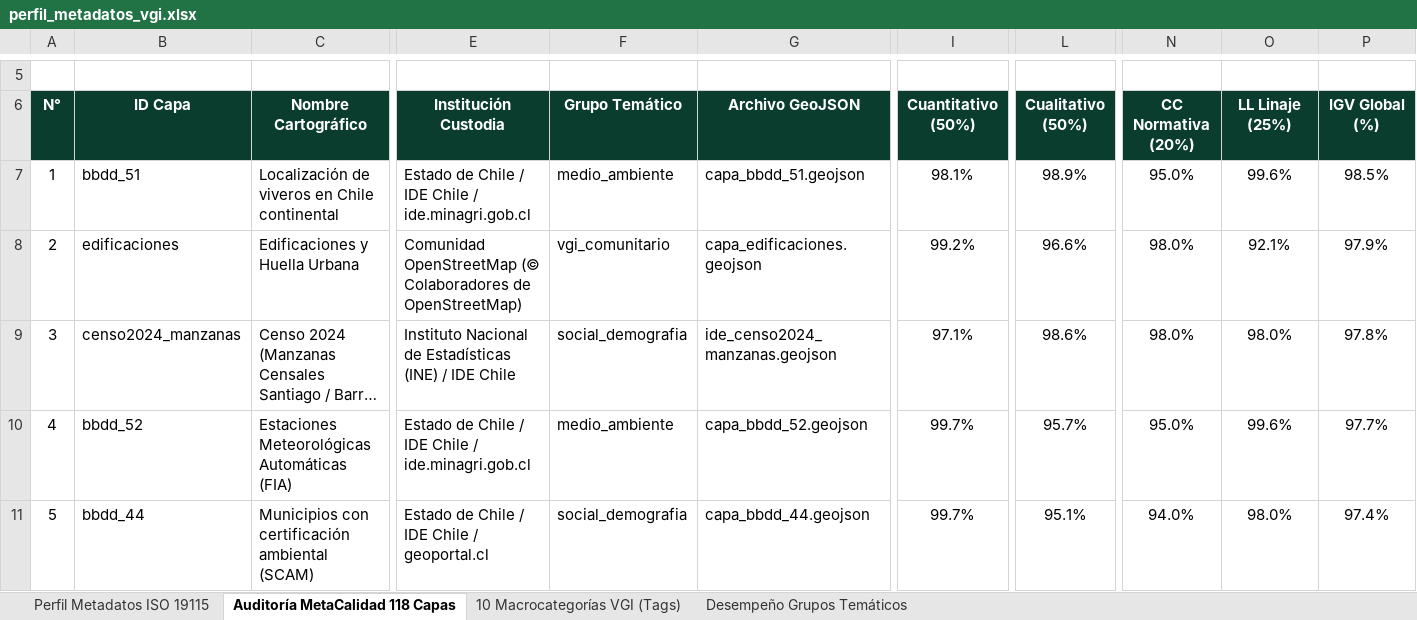
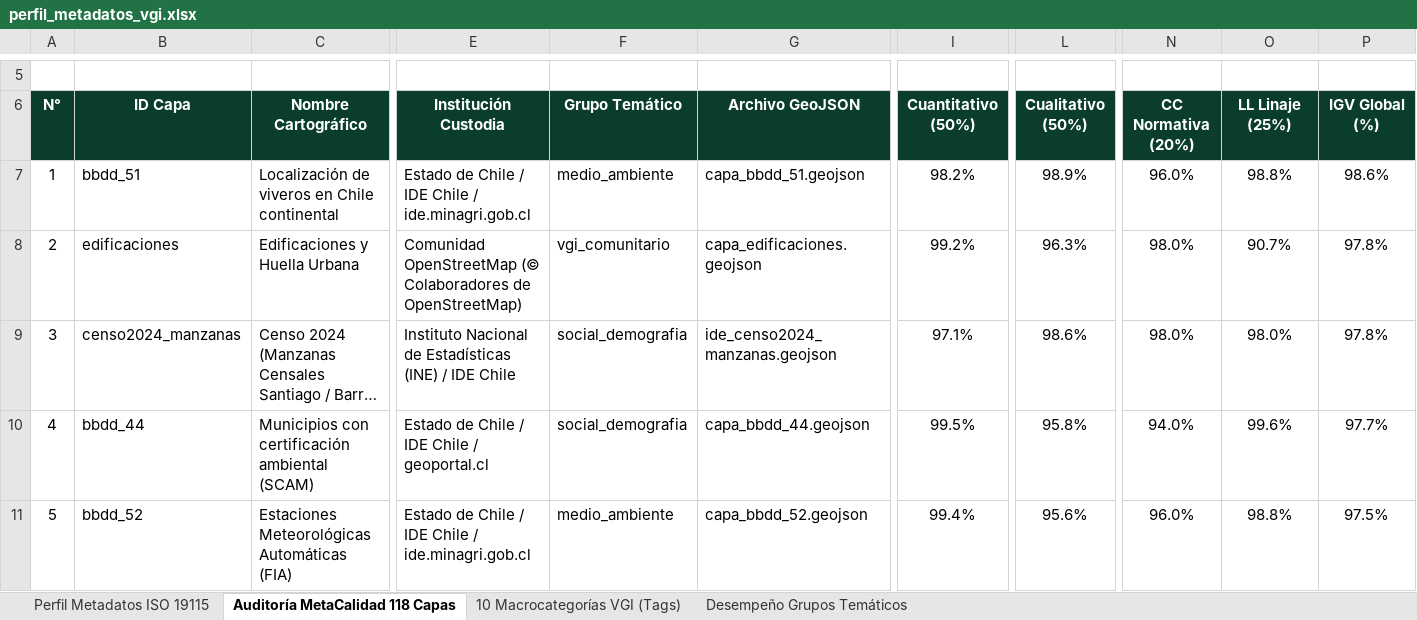
Before and after one commit to GEOJOTA/atlas_vgi_territorial, an Excel workbook: docs/perfil_metadatos_vgi.xlsx, sheet Auditoría MetaCalidad 118 Capas, drawn as a sheet; only a part is shown, gaps mark what is left out; long unchanged cells end in …; values as stored, in another font and other column widths than the file's, no borders; the diff covers the shown part only; the diff names each change by its address in the sheet, - before the commit and + after, or states it on an @@ line.

```diff
--- a/docs/perfil_metadatos_vgi.xlsx (sheet Auditoría MetaCalidad 118 Capas)
+++ b/docs/perfil_metadatos_vgi.xlsx (sheet Auditoría MetaCalidad 118 Capas)
-I7: 98.1%
+I7: 98.2%
-N7: 95.0%
+N7: 96.0%
-O7: 99.6%
+O7: 98.8%
-P7: 98.5%
+P7: 98.6%
-L8: 96.6%
+L8: 96.3%
-O8: 92.1%
+O8: 90.7%
-P8: 97.9%
+P8: 97.8%
-B10: bbdd_52
+B10: bbdd_44
-C10: Estaciones Meteorológicas Automáticas (FIA)
+C10: Municipios con certificación ambiental (SCAM)
-E10: Estado de Chile / IDE Chile / ide.minagri.gob.cl
+E10: Estado de Chile / IDE Chile / geoportal.cl
-F10: medio_ambiente
+F10: social_demografia
-G10: capa_bbdd_52.geojson
+G10: capa_bbdd_44.geojson
-I10: 99.7%
+I10: 99.5%
-L10: 95.7%
+L10: 95.8%
-N10: 95.0%
+N10: 94.0%
-B11: bbdd_44
+B11: bbdd_52
-C11: Municipios con certificación ambiental (SCAM)
+C11: Estaciones Meteorológicas Automáticas (FIA)
-E11: Estado de Chile / IDE Chile / geoportal.cl
+E11: Estado de Chile / IDE Chile / ide.minagri.gob.cl
-F11: social_demografia
+F11: medio_ambiente
-G11: capa_bbdd_44.geojson
+G11: capa_bbdd_52.geojson
-I11: 99.7%
+I11: 99.4%
-L11: 95.1%
+L11: 95.6%
-N11: 94.0%
+N11: 96.0%
-O11: 98.0%
+O11: 98.8%
-P11: 97.4%
+P11: 97.5%
```
Also changed, not shown: 1071 edited cells elsewhere in this sheet, sheet Desempeño Grupos Temáticos, sheet 10 Macrocategorías VGI (Tags), src/docs/perfil_metadatos_vgi.xlsx, 10 other files.
